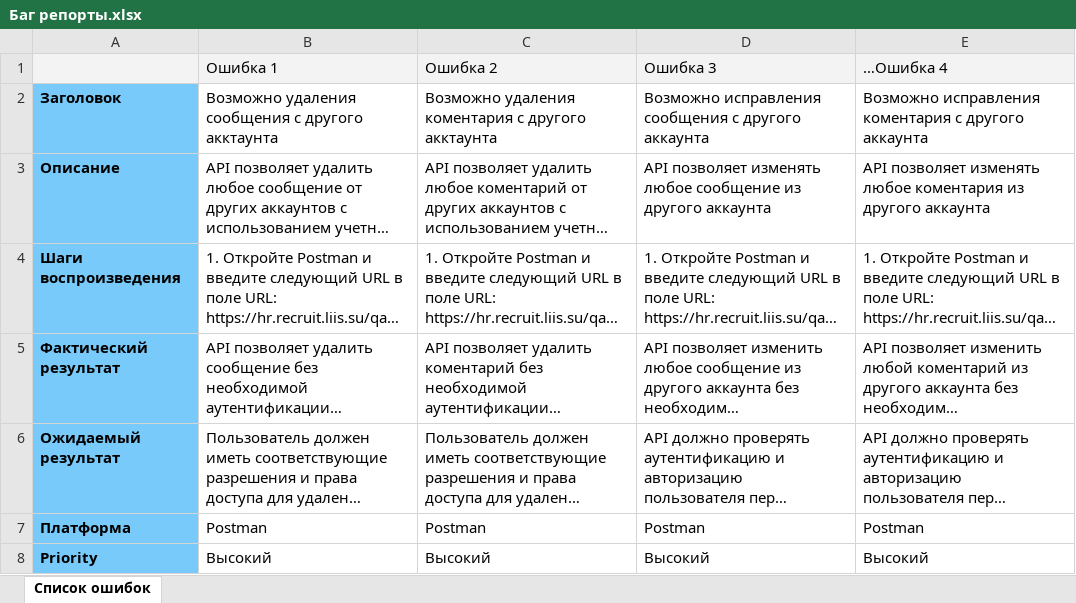
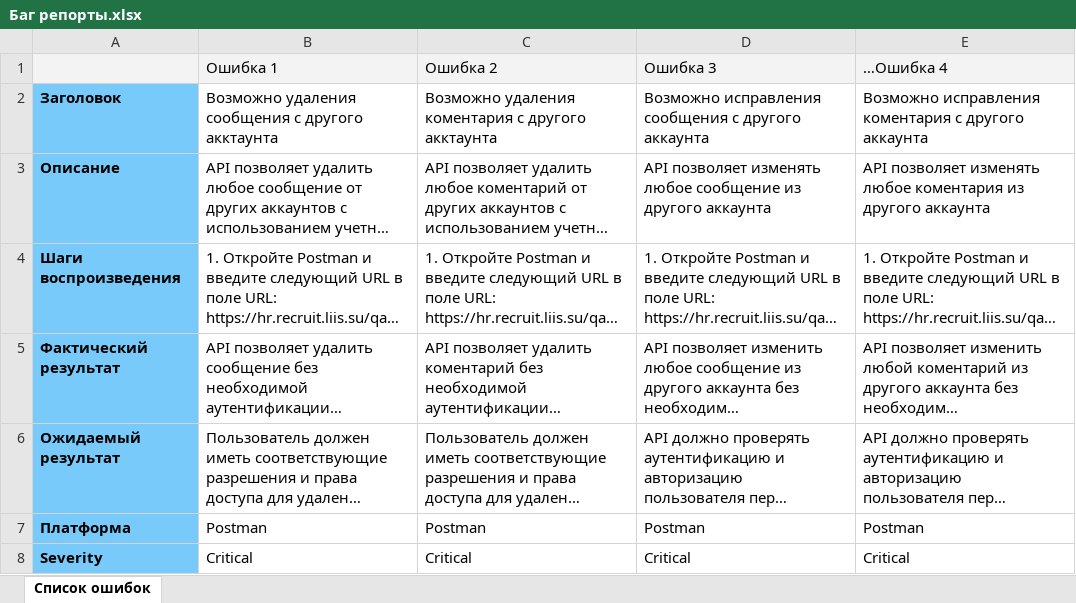
Before and after one commit to IvanKotov14/LIIS_Avtotest, an Excel workbook: Баг репорты.xlsx, sheet Список ошибок, drawn as a sheet; long unchanged cells end in …; values as stored, in another font and other column widths than the file's, no borders; removed rows and columns are numbered as before the commit, all else as after; the diff names each change by its address in the sheet, - before the commit and + after, or states it on an @@ line.

```diff
--- a/Баг репорты.xlsx (sheet Список ошибок)
+++ b/Баг репорты.xlsx (sheet Список ошибок)
-row 8: Priority | Высокий | Высокий | Высокий | Высокий
+row 8: Severity | Critical | Critical | Critical | Critical
```
Also changed, not shown: 1 other file.
